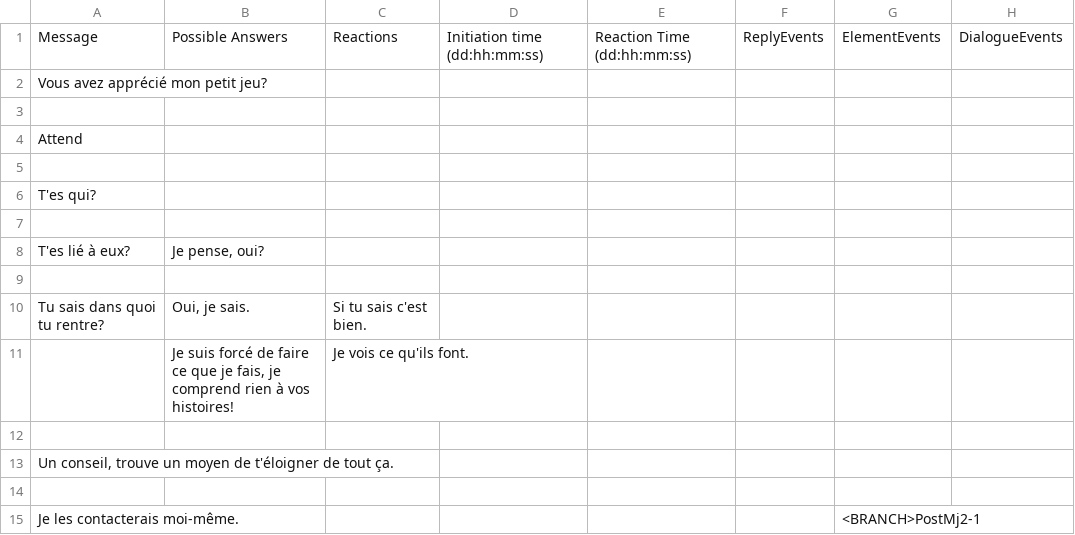
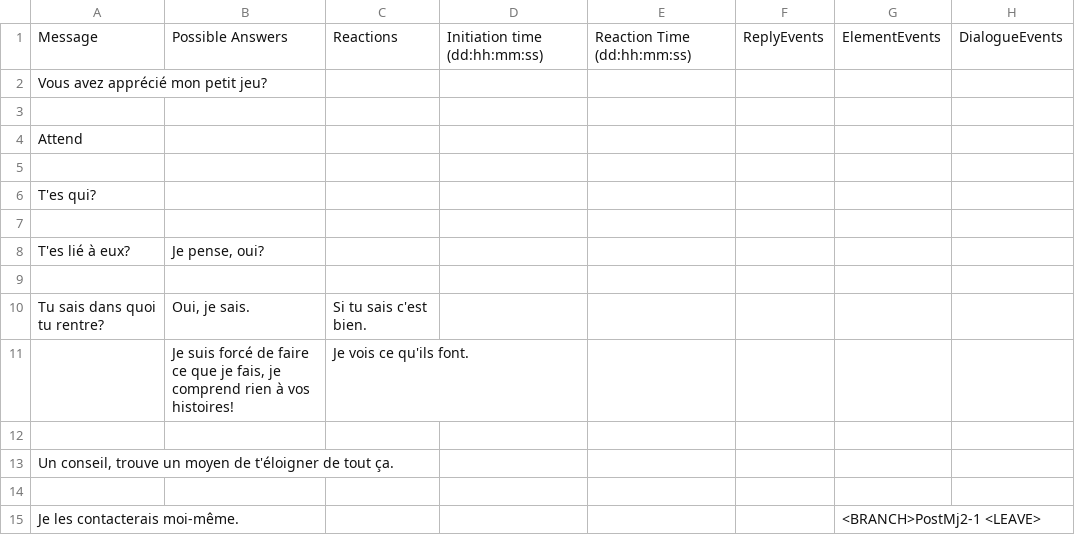
Before and after one commit to Sethioss/EpsilonProject, a CSV file: Epsilon Project/Assets/Resources/Tables/Mj2.csv, drawn as a sheet.

```diff
--- a/Epsilon Project/Assets/Resources/Tables/Mj2.csv
+++ b/Epsilon Project/Assets/Resources/Tables/Mj2.csv
@@ -14,2 +14,2 @@ Un conseil, trouve un moyen de t'éloigner de tout ça.;;;;;;;
 ;;;;;;;
-Je les contacterais moi-même.;;;;;;<BRANCH>PostMj2-1;
+Je les contacterais moi-même.;;;;;;<BRANCH>PostMj2-1 <LEAVE>;
```
Also changed, not shown: Epsilon Project/Assets/Resources/Tables/1.csv, 22 other files.
